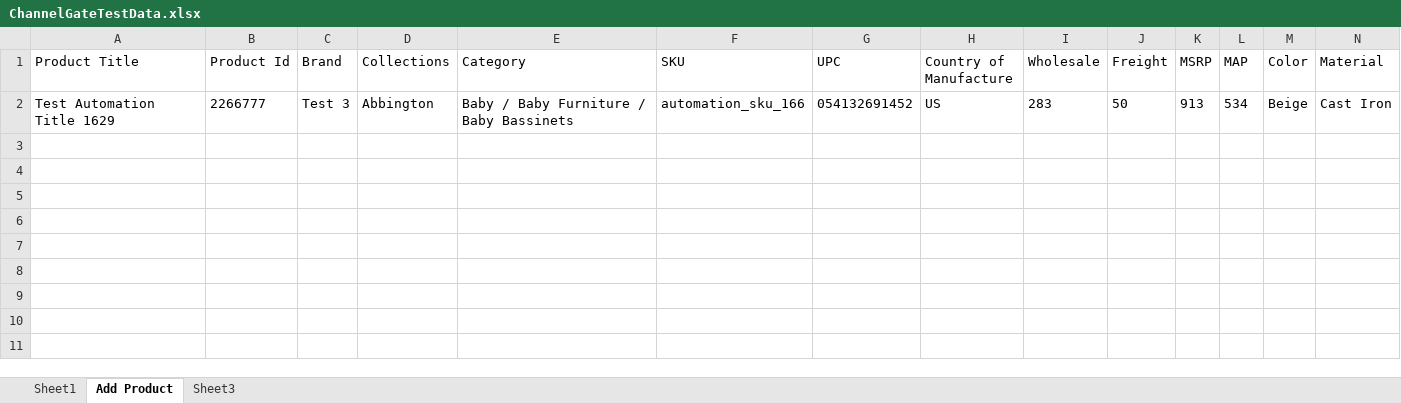
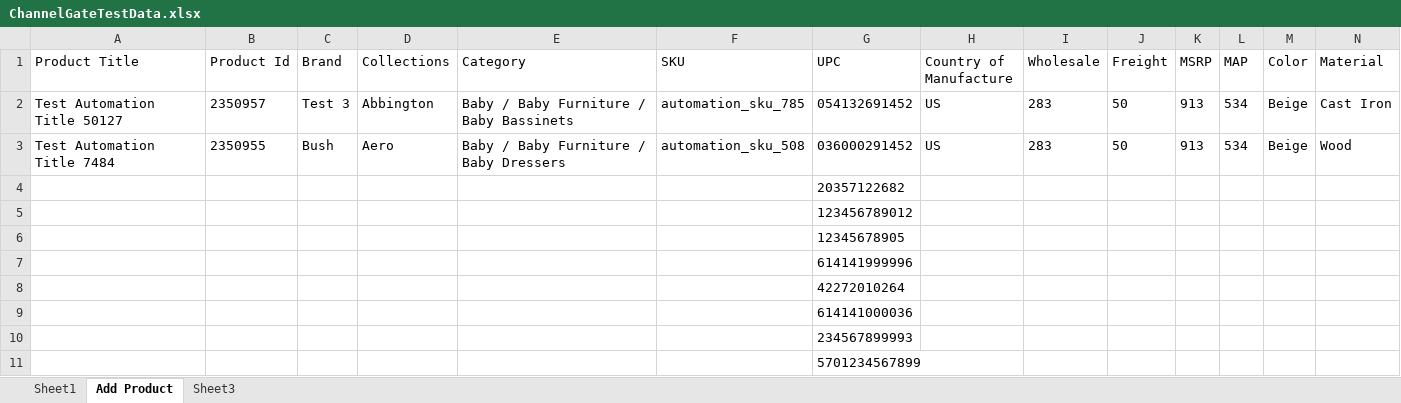
Before and after one commit to pgupta26/qualitesoft, an Excel workbook: binaries/CGFiles/ChannelGateTestData.xlsx, sheet Add Product, drawn as a sheet; only a part is shown; values as stored, in another font and other column widths than the file's, no borders; rows hold the shown columns only; the diff names each change by its address in the sheet, - before the commit and + after, or states it on an @@ line.

```diff
--- a/binaries/CGFiles/ChannelGateTestData.xlsx (sheet Add Product)
+++ b/binaries/CGFiles/ChannelGateTestData.xlsx (sheet Add Product)
-A2 (Product Title): Test Automation Title 1629
+A2 (Product Title): Test Automation Title 50127
-B2 (Product Id): 2266777
+B2 (Product Id): 2350957
-F2 (SKU): automation_sku_166
+F2 (SKU): automation_sku_785
+row 3: Test Automation Title 7484 | 2350955 | Bush | Aero | Baby / Baby Furniture / Baby Dressers | automation_sku_508 | 036000291452 | US | 283 | 50 | 913 | 534 | Beige | Wood
+row 4:  |  |  |  |  |  | 20357122682
+row 5:  |  |  |  |  |  | 123456789012
+row 6:  |  |  |  |  |  | 12345678905
+row 7:  |  |  |  |  |  | 614141999996
+row 8:  |  |  |  |  |  | 42272010264
+row 9:  |  |  |  |  |  | 614141000036
+row 10:  |  |  |  |  |  | 234567899993
+row 11:  |  |  |  |  |  | 5701234567899
```
Also changed, not shown: 11 other files.
